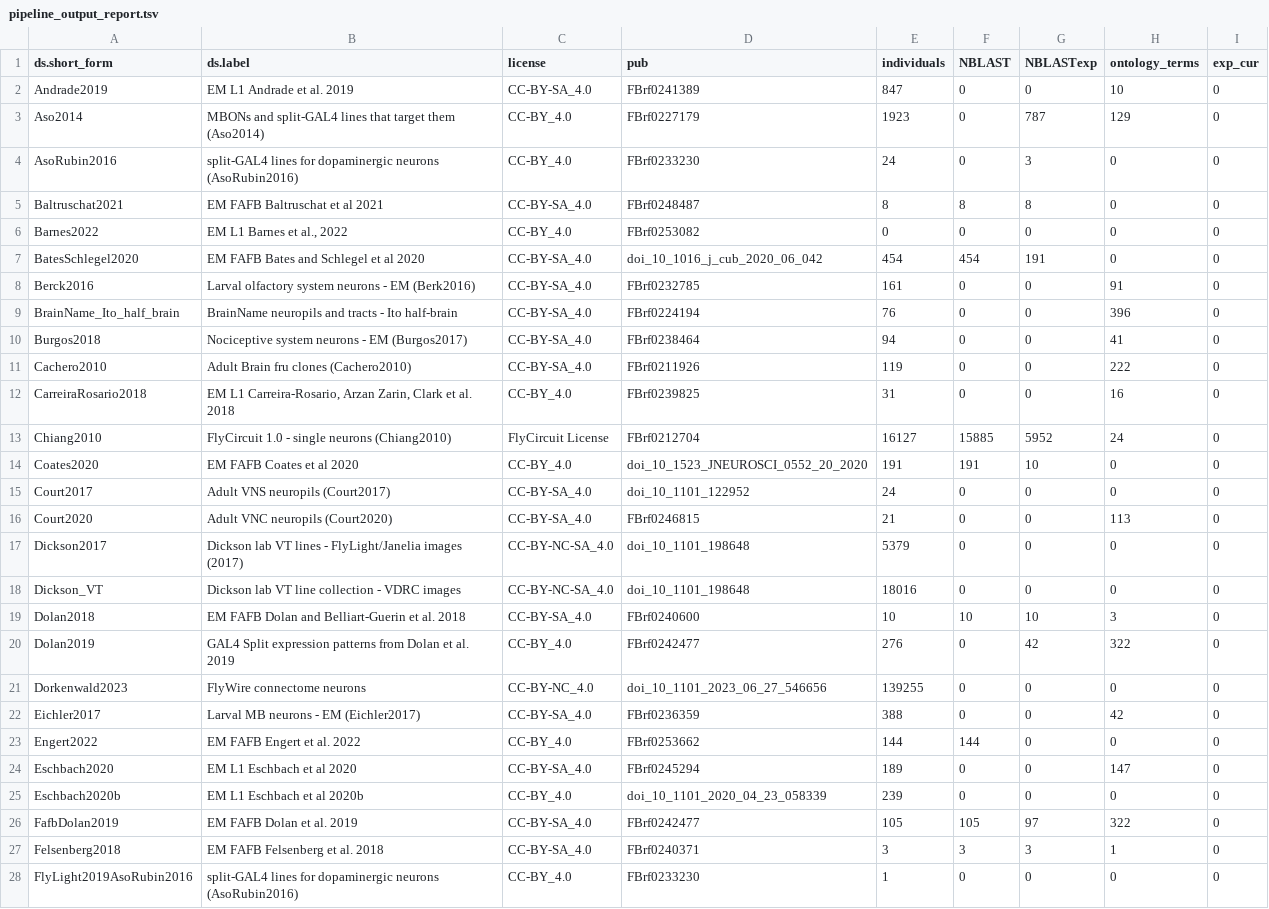
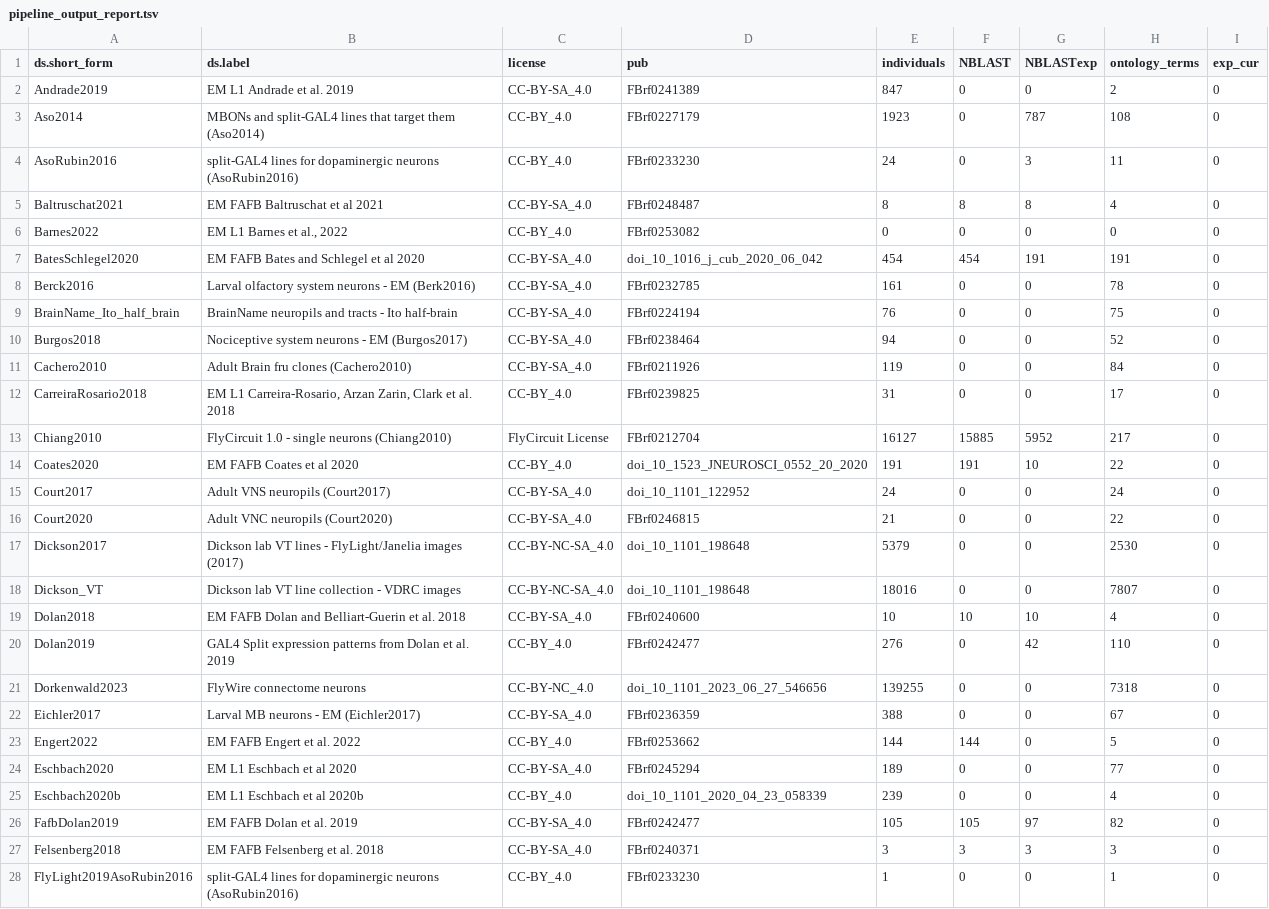
Before and after one commit to VirtualFlyBrain/VFB_reporting_results, a TSV file: pipeline_output_report.tsv, drawn as a sheet; only a part is shown; the diff covers the shown part only.

Commit message:
update pipeline_output_report and diff

```diff
--- a/pipeline_output_report.tsv
+++ b/pipeline_output_report.tsv
@@ -1,28 +1,28 @@
 ds.short_form	ds.label	license	pub	individuals	NBLAST	NBLASTexp	ontology_terms	exp_cur
-Andrade2019	EM L1 Andrade et al. 2019	CC-BY-SA_4.0	FBrf0241389	847	0	0	10	0
-Aso2014	MBONs and split-GAL4 lines that target them (Aso2014)	CC-BY_4.0	FBrf0227179	1923	0	787	129	0
-AsoRubin2016	split-GAL4 lines for dopaminergic neurons (AsoRubin2016)	CC-BY_4.0	FBrf0233230	24	0	3	0	0
-Baltruschat2021	EM FAFB Baltruschat et al 2021	CC-BY-SA_4.0	FBrf0248487	8	8	8	0	0
+Andrade2019	EM L1 Andrade et al. 2019	CC-BY-SA_4.0	FBrf0241389	847	0	0	2	0
+Aso2014	MBONs and split-GAL4 lines that target them (Aso2014)	CC-BY_4.0	FBrf0227179	1923	0	787	108	0
+AsoRubin2016	split-GAL4 lines for dopaminergic neurons (AsoRubin2016)	CC-BY_4.0	FBrf0233230	24	0	3	11	0
+Baltruschat2021	EM FAFB Baltruschat et al 2021	CC-BY-SA_4.0	FBrf0248487	8	8	8	4	0
 Barnes2022	EM L1 Barnes et al., 2022	CC-BY_4.0	FBrf0253082	0	0	0	0	0
-BatesSchlegel2020	EM FAFB Bates and Schlegel et al 2020	CC-BY-SA_4.0	doi_10_1016_j_cub_2020_06_042	454	454	191	0	0
-Berck2016	Larval olfactory system neurons - EM (Berk2016)	CC-BY-SA_4.0	FBrf0232785	161	0	0	91	0
-BrainName_Ito_half_brain	BrainName neuropils and tracts - Ito half-brain	CC-BY-SA_4.0	FBrf0224194	76	0	0	396	0
-Burgos2018	Nociceptive system neurons - EM (Burgos2017)	CC-BY-SA_4.0	FBrf0238464	94	0	0	41	0
-Cachero2010	Adult Brain fru clones (Cachero2010)	CC-BY-SA_4.0	FBrf0211926	119	0	0	222	0
-CarreiraRosario2018	EM L1 Carreira-Rosario, Arzan Zarin, Clark et al. 2018	CC-BY_4.0	FBrf0239825	31	0	0	16	0
-Chiang2010	FlyCircuit 1.0 - single neurons (Chiang2010)	FlyCircuit License	FBrf0212704	16127	15885	5952	24	0
-Coates2020	EM FAFB Coates et al 2020	CC-BY_4.0	doi_10_1523_JNEUROSCI_0552_20_2020	191	191	10	0	0
-Court2017	Adult VNS neuropils (Court2017)	CC-BY-SA_4.0	doi_10_1101_122952	24	0	0	0	0
-Court2020	Adult VNC neuropils (Court2020)	CC-BY-SA_4.0	FBrf0246815	21	0	0	113	0
-Dickson2017	Dickson lab VT lines - FlyLight/Janelia images (2017)	CC-BY-NC-SA_4.0	doi_10_1101_198648	5379	0	0	0	0
-Dickson_VT	Dickson lab VT line collection - VDRC images	CC-BY-NC-SA_4.0	doi_10_1101_198648	18016	0	0	0	0
-Dolan2018	EM FAFB Dolan and Belliart-Guerin et al. 2018	CC-BY-SA_4.0	FBrf0240600	10	10	10	3	0
-Dolan2019	GAL4 Split expression patterns from Dolan et al. 2019	CC-BY_4.0	FBrf0242477	276	0	42	322	0
-Dorkenwald2023	FlyWire connectome neurons	CC-BY-NC_4.0	doi_10_1101_2023_06_27_546656	139255	0	0	0	0
-Eichler2017	Larval MB neurons - EM (Eichler2017)	CC-BY-SA_4.0	FBrf0236359	388	0	0	42	0
-Engert2022	EM FAFB Engert et al. 2022	CC-BY_4.0	FBrf0253662	144	144	0	0	0
-Eschbach2020	EM L1 Eschbach et al 2020	CC-BY-SA_4.0	FBrf0245294	189	0	0	147	0
-Eschbach2020b	EM L1 Eschbach et al 2020b	CC-BY_4.0	doi_10_1101_2020_04_23_058339	239	0	0	0	0
-FafbDolan2019	EM FAFB Dolan et al. 2019	CC-BY-SA_4.0	FBrf0242477	105	105	97	322	0
-Felsenberg2018	EM FAFB Felsenberg et al. 2018	CC-BY-SA_4.0	FBrf0240371	3	3	3	1	0
-FlyLight2019AsoRubin2016	split-GAL4 lines for dopaminergic neurons (AsoRubin2016)	CC-BY_4.0	FBrf0233230	1	0	0	0	0
+BatesSchlegel2020	EM FAFB Bates and Schlegel et al 2020	CC-BY-SA_4.0	doi_10_1016_j_cub_2020_06_042	454	454	191	191	0
+Berck2016	Larval olfactory system neurons - EM (Berk2016)	CC-BY-SA_4.0	FBrf0232785	161	0	0	78	0
+BrainName_Ito_half_brain	BrainName neuropils and tracts - Ito half-brain	CC-BY-SA_4.0	FBrf0224194	76	0	0	75	0
+Burgos2018	Nociceptive system neurons - EM (Burgos2017)	CC-BY-SA_4.0	FBrf0238464	94	0	0	52	0
+Cachero2010	Adult Brain fru clones (Cachero2010)	CC-BY-SA_4.0	FBrf0211926	119	0	0	84	0
+CarreiraRosario2018	EM L1 Carreira-Rosario, Arzan Zarin, Clark et al. 2018	CC-BY_4.0	FBrf0239825	31	0	0	17	0
+Chiang2010	FlyCircuit 1.0 - single neurons (Chiang2010)	FlyCircuit License	FBrf0212704	16127	15885	5952	217	0
+Coates2020	EM FAFB Coates et al 2020	CC-BY_4.0	doi_10_1523_JNEUROSCI_0552_20_2020	191	191	10	22	0
+Court2017	Adult VNS neuropils (Court2017)	CC-BY-SA_4.0	doi_10_1101_122952	24	0	0	24	0
+Court2020	Adult VNC neuropils (Court2020)	CC-BY-SA_4.0	FBrf0246815	21	0	0	22	0
+Dickson2017	Dickson lab VT lines - FlyLight/Janelia images (2017)	CC-BY-NC-SA_4.0	doi_10_1101_198648	5379	0	0	2530	0
+Dickson_VT	Dickson lab VT line collection - VDRC images	CC-BY-NC-SA_4.0	doi_10_1101_198648	18016	0	0	7807	0
+Dolan2018	EM FAFB Dolan and Belliart-Guerin et al. 2018	CC-BY-SA_4.0	FBrf0240600	10	10	10	4	0
+Dolan2019	GAL4 Split expression patterns from Dolan et al. 2019	CC-BY_4.0	FBrf0242477	276	0	42	110	0
+Dorkenwald2023	FlyWire connectome neurons	CC-BY-NC_4.0	doi_10_1101_2023_06_27_546656	139255	0	0	7318	0
+Eichler2017	Larval MB neurons - EM (Eichler2017)	CC-BY-SA_4.0	FBrf0236359	388	0	0	67	0
+Engert2022	EM FAFB Engert et al. 2022	CC-BY_4.0	FBrf0253662	144	144	0	5	0
+Eschbach2020	EM L1 Eschbach et al 2020	CC-BY-SA_4.0	FBrf0245294	189	0	0	77	0
+Eschbach2020b	EM L1 Eschbach et al 2020b	CC-BY_4.0	doi_10_1101_2020_04_23_058339	239	0	0	4	0
+FafbDolan2019	EM FAFB Dolan et al. 2019	CC-BY-SA_4.0	FBrf0242477	105	105	97	82	0
+Felsenberg2018	EM FAFB Felsenberg et al. 2018	CC-BY-SA_4.0	FBrf0240371	3	3	3	3	0
+FlyLight2019AsoRubin2016	split-GAL4 lines for dopaminergic neurons (AsoRubin2016)	CC-BY_4.0	FBrf0233230	1	0	0	1	0
```
Also changed, not shown: 109 edited cells elsewhere in this file, pdb_pipeline_output_diff.tsv.
